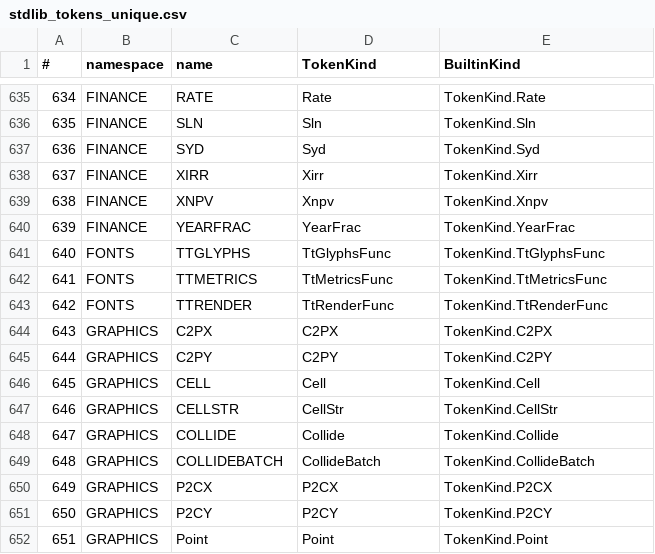
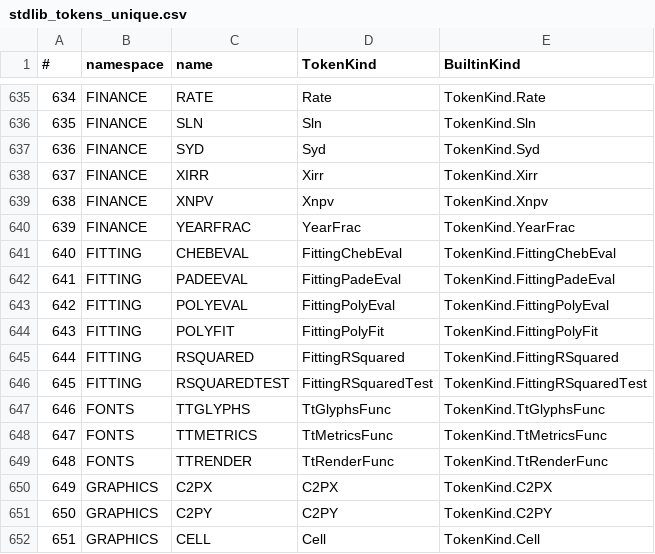
Before and after one commit to c-vision/GMBasic, a CSV file: GMBasicSharp/common/Registry/stdlib_tokens_unique.csv, drawn as a sheet; only a part is shown, gaps mark what is left out; the shorter side is filled out with more unchanged rows; addresses are those after the commit; the diff names each change by its address in the sheet, - before the commit and + after, or states it on an @@ line.

```diff
--- a/GMBasicSharp/common/Registry/stdlib_tokens_unique.csv
+++ b/GMBasicSharp/common/Registry/stdlib_tokens_unique.csv
+row 641: 640 | FITTING | CHEBEVAL | FittingChebEval | TokenKind.FittingChebEval
+row 642: 641 | FITTING | PADEEVAL | FittingPadeEval | TokenKind.FittingPadeEval
+row 643: 642 | FITTING | POLYEVAL | FittingPolyEval | TokenKind.FittingPolyEval
+row 644: 643 | FITTING | POLYFIT | FittingPolyFit | TokenKind.FittingPolyFit
+row 645: 644 | FITTING | RSQUARED | FittingRSquared | TokenKind.FittingRSquared
+row 646: 645 | FITTING | RSQUAREDTEST | FittingRSquaredTest | TokenKind.FittingRSquaredTest
@@ column A (#) renumbered from row 647 down @@
```
Also changed, not shown: GMBasicSharp/common/Registry/stdlib_tokens.csv, GMBasicSharp/common/Registry/surface.csv, 42 other files.
